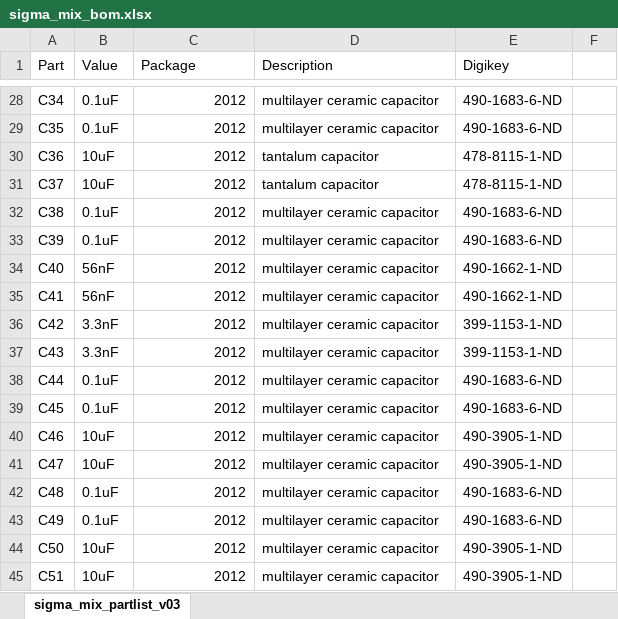
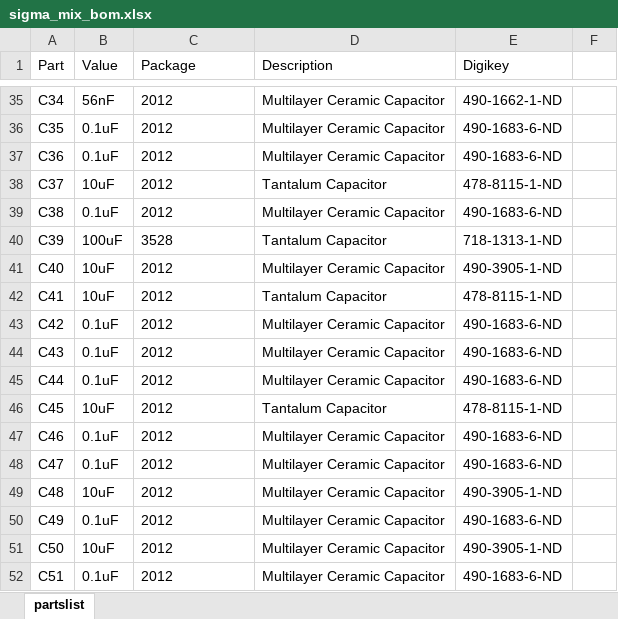
Before and after one commit to yamamo2shun1/SigmaMIX_Hardware, an Excel workbook: bom_partlist/sigma_mix_bom.xlsx, sheet partslist, drawn as a sheet; only a part is shown, gaps mark what is left out; values as stored, in another font and other column widths than the file's, no borders; conditional formats not drawn; addresses are those after the commit; the diff covers the shown part only; the diff names each change by its address in the sheet, - before the commit and + after, or states it on an @@ line.

```diff
--- a/bom_partlist/sigma_mix_bom.xlsx (sheet partslist)
+++ b/bom_partlist/sigma_mix_bom.xlsx (sheet partslist)
-sheet tab: sigma_mix_partlist_v03
+sheet tab: partslist
-B35 (Value): 0.1uF
+B35 (Value): 56nF
-C35:C39 alignment: right
+C35:C39 alignment: left
-D35:D36 (Description): multilayer ceramic capacitor
+D35:D36 (Description): Multilayer Ceramic Capacitor
-E35 (Digikey): 490-1683-6-ND
+E35 (Digikey): 490-1662-1-ND
-B37 (Value): 10uF
+B37 (Value): 0.1uF
-D37 (Description): tantalum capacitor
+D37 (Description): Multilayer Ceramic Capacitor
-E37 (Digikey): 478-8115-1-ND
+E37 (Digikey): 490-1683-6-ND
-D38 (Description): tantalum capacitor
+D38 (Description): Tantalum Capacitor
-D39 (Description): multilayer ceramic capacitor
+D39 (Description): Multilayer Ceramic Capacitor
-B40 (Value): 0.1uF
+B40 (Value): 100uF
-C40 (Package): 2012
+C40 (Package): 3528
-D40 (Description): multilayer ceramic capacitor
+D40 (Description): Tantalum Capacitor
-E40 (Digikey): 490-1683-6-ND
+E40 (Digikey): 718-1313-1-ND
-B41:B42 (Value): 56nF
+B41:B42 (Value): 10uF
-C41:C52 alignment: right
+C41:C52 alignment: left
-D41 (Description): multilayer ceramic capacitor
+D41 (Description): Multilayer Ceramic Capacitor
-E41 (Digikey): 490-1662-1-ND
+E41 (Digikey): 490-3905-1-ND
-D42 (Description): multilayer ceramic capacitor
+D42 (Description): Tantalum Capacitor
-E42 (Digikey): 490-1662-1-ND
+E42 (Digikey): 478-8115-1-ND
-B43:B44 (Value): 3.3nF
+B43:B44 (Value): 0.1uF
-D43:D45 (Description): multilayer ceramic capacitor
+D43:D45 (Description): Multilayer Ceramic Capacitor
-E43:E44 (Digikey): 399-1153-1-ND
+E43:E44 (Digikey): 490-1683-6-ND
-B46 (Value): 0.1uF
+B46 (Value): 10uF
-D46 (Description): multilayer ceramic capacitor
+D46 (Description): Tantalum Capacitor
-E46 (Digikey): 490-1683-6-ND
+E46 (Digikey): 478-8115-1-ND
-B47:B48 (Value): 10uF
+B47:B48 (Value): 0.1uF
-D47:D52 (Description): multilayer ceramic capacitor
+D47:D52 (Description): Multilayer Ceramic Capacitor
-E47:E48 (Digikey): 490-3905-1-ND
+E47:E48 (Digikey): 490-1683-6-ND
-B49 (Value): 0.1uF
+B49 (Value): 10uF
-E49 (Digikey): 490-1683-6-ND
+E49 (Digikey): 490-3905-1-ND
-B52 (Value): 10uF
+B52 (Value): 0.1uF
-E52 (Digikey): 490-3905-1-ND
+E52 (Digikey): 490-1683-6-ND
```
Also changed, not shown: 42 added rows, 38 removed rows, 222 edited cells and cell formats elsewhere in this sheet, bom_partlist/sigma_mix_partlist.xlsx, 2 other files.
